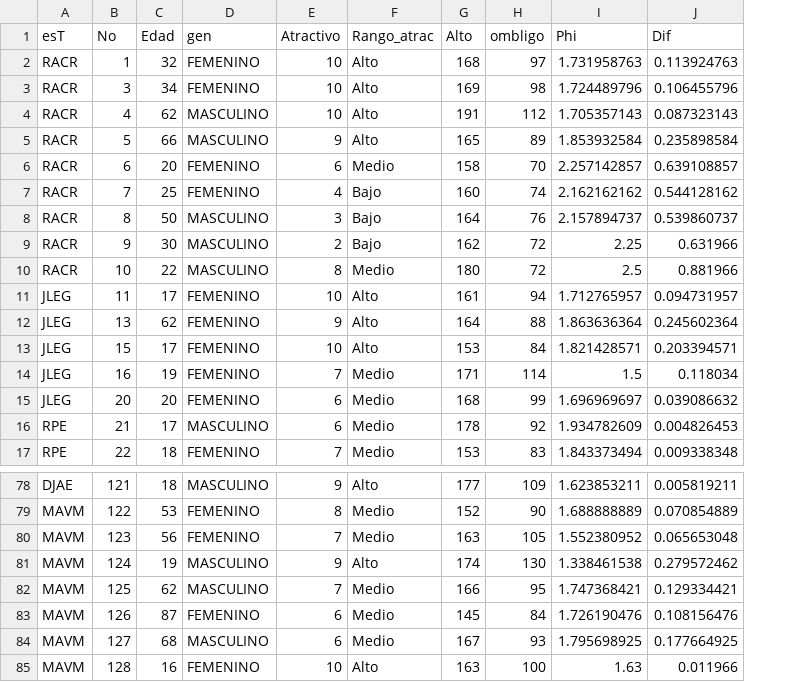
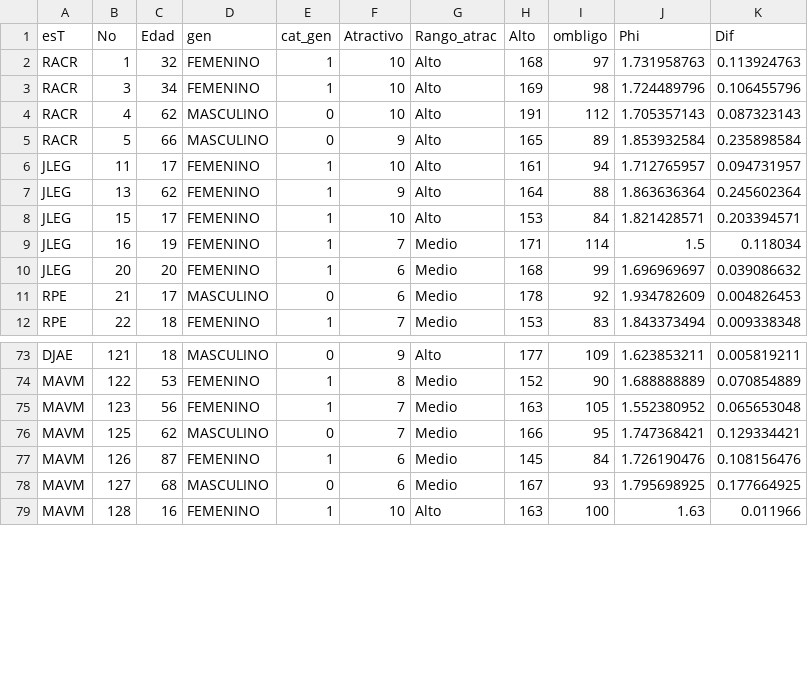
Before and after one commit to marvtorrez/UCC, a CSV file: tabla_alt.csv, drawn as a sheet; only a part is shown, gaps mark what is left out; removed rows and columns are numbered as before the commit, all else as after; the diff names each change by its address in the sheet, - before the commit and + after, or states it on an @@ line.

Commit message:
Add files via upload

```diff
--- a/tabla_alt.csv
+++ b/tabla_alt.csv
+column E (cat_gen), rows 2-12: 1 | 1 | 0 | 0 | 1 | 1 | 1 | 1 | 1 | 0 | 1; rows 73-79: 0 | 1 | 1 | 0 | 1 | 0 | 1
-row 6: RACR | 6 | 20 | FEMENINO | 6 | Medio | 158 | 70 | 2.257142857 | 0.639108857
-row 7: RACR | 7 | 25 | FEMENINO | 4 | Bajo | 160 | 74 | 2.162162162 | 0.544128162
-row 8: RACR | 8 | 50 | MASCULINO | 3 | Bajo | 164 | 76 | 2.157894737 | 0.539860737
-row 9: RACR | 9 | 30 | MASCULINO | 2 | Bajo | 162 | 72 | 2.25 | 0.631966
-row 10: RACR | 10 | 22 | MASCULINO | 8 | Medio | 180 | 72 | 2.5 | 0.881966
-row 81: MAVM | 124 | 19 | MASCULINO | 9 | Alto | 174 | 130 | 1.338461538 | 0.279572462
```
